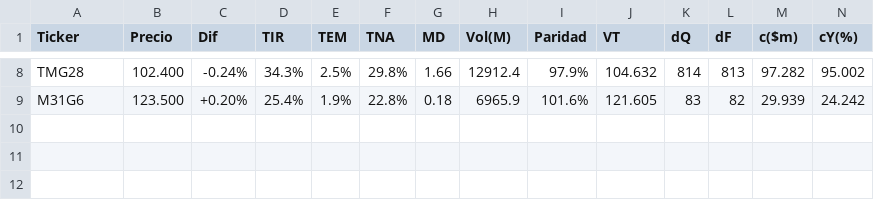
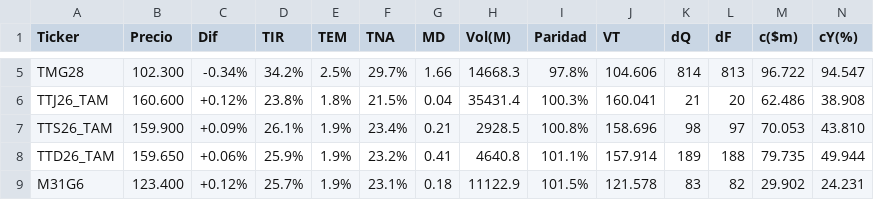
Before and after one commit to FedericoBohl/ArgData, a CSV file: Datos/Bolsa/Bonos/CER.csv, drawn as a sheet; only a part is shown, gaps mark what is left out; addresses are those after the commit; rows hold the shown columns only; the diff covers the shown part only; the diff names each change by its address in the sheet, - before the commit and + after, or states it on an @@ line.

```diff
--- a/Datos/Bolsa/Bonos/CER.csv
+++ b/Datos/Bolsa/Bonos/CER.csv
-B5 (Precio): 102.400
+B5 (Precio): 102.300
-C5 (Dif): -0.24%
+C5 (Dif): -0.34%
-D5 (TIR): 34.3%
+D5 (TIR): 34.2%
-F5 (TNA): 29.8%
+F5 (TNA): 29.7%
-H5 (Vol(M)): 12912.4
+H5 (Vol(M)): 14668.3
-I5 (Paridad): 97.9%
+I5 (Paridad): 97.8%
-J5 (VT): 104.632
+J5 (VT): 104.606
-M5 (c($m)): 97.282
+M5 (c($m)): 96.722
-N5 (cY(%)): 95.002
+N5 (cY(%)): 94.547
+row 6: TTJ26_TAM | 160.600 | +0.12% | 23.8% | 1.8% | 21.5% | 0.04 | 35431.4 | 100.3% | 160.041 | 21 | 20 | 62.486 | 38.908
+row 7: TTS26_TAM | 159.900 | +0.09% | 26.1% | 1.9% | 23.4% | 0.21 | 2928.5 | 100.8% | 158.696 | 98 | 97 | 70.053 | 43.810
+row 8: TTD26_TAM | 159.650 | +0.06% | 25.9% | 1.9% | 23.2% | 0.41 | 4640.8 | 101.1% | 157.914 | 189 | 188 | 79.735 | 49.944
-B9 (Precio): 123.500
+B9 (Precio): 123.400
-C9 (Dif): +0.20%
+C9 (Dif): +0.12%
-D9 (TIR): 25.4%
+D9 (TIR): 25.7%
-F9 (TNA): 22.8%
+F9 (TNA): 23.1%
-H9 (Vol(M)): 6965.9
+H9 (Vol(M)): 11122.9
-I9 (Paridad): 101.6%
+I9 (Paridad): 101.5%
-J9 (VT): 121.605
+J9 (VT): 121.578
-M9 (c($m)): 29.939
+M9 (c($m)): 29.902
-N9 (cY(%)): 24.242
+N9 (cY(%)): 24.231
```
Also changed, not shown: 3 removed rows and 28 edited cells elsewhere in this file, Datos/Bolsa/Bonos/BadLar.csv, Datos/Bolsa/Bonos/Letras y Tasa Fija.csv, 21 other files.
